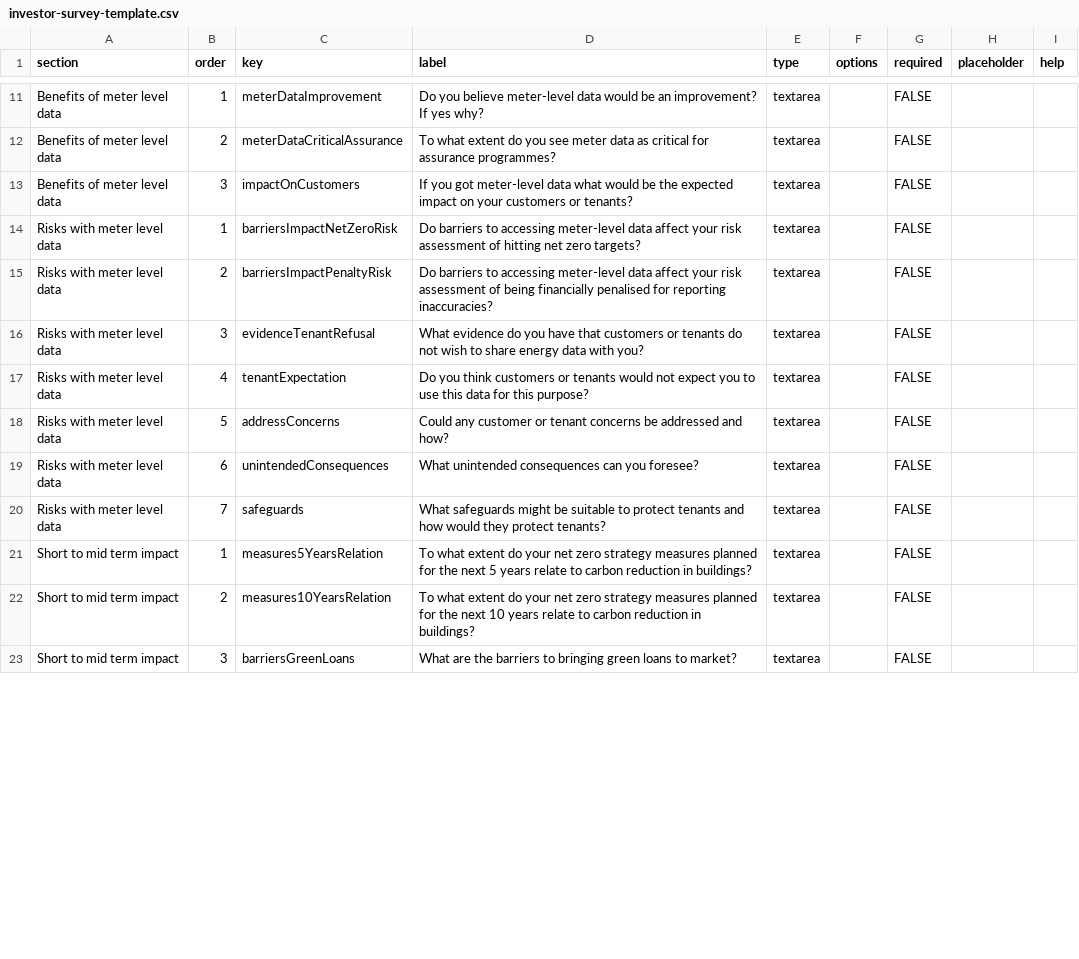
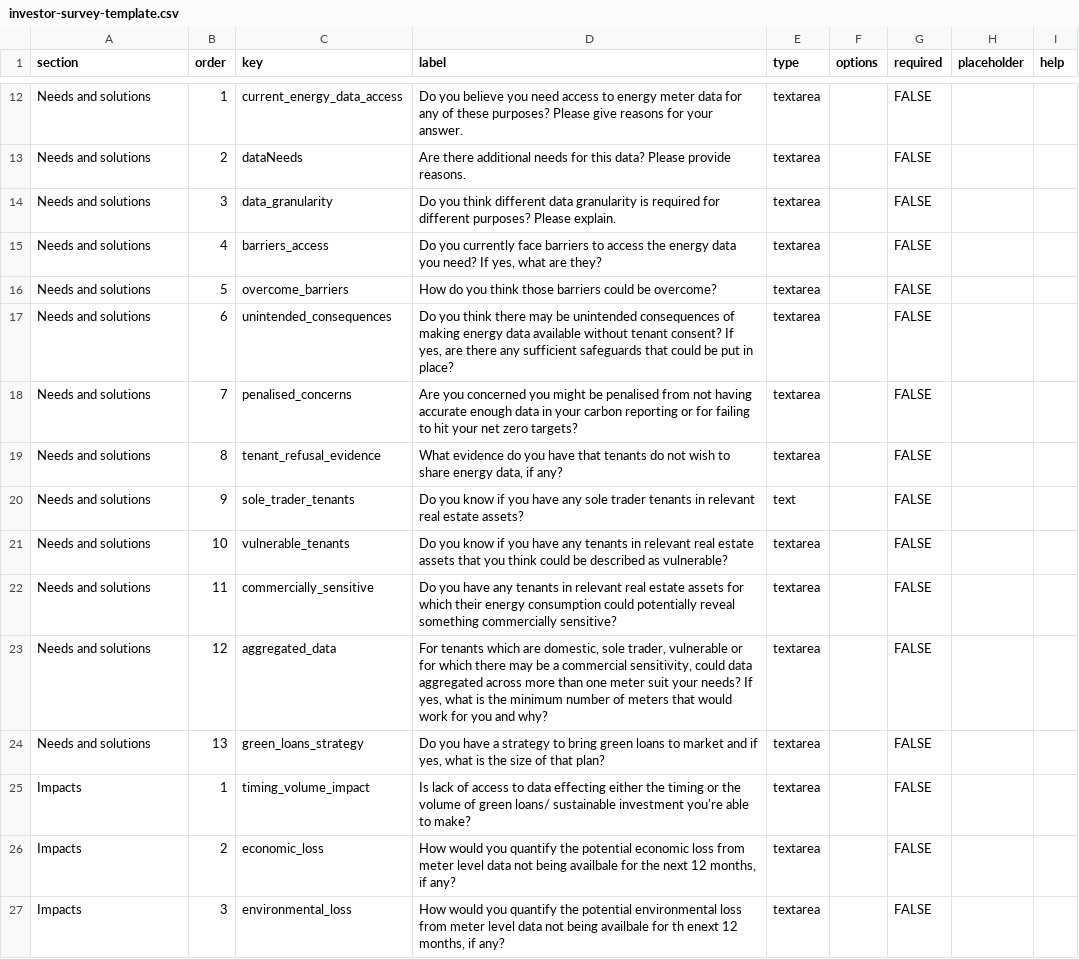
Before and after one commit to joss-perse/net-zero-data-dialogue, a CSV file: public/templates/investor-survey-template.csv, drawn as a sheet; only a part is shown, gaps mark what is left out; removed rows and columns are numbered as before the commit, all else as after; the diff covers the shown part only; the diff names each change by its address in the sheet, - before the commit and + after, or states it on an @@ line.

```diff
--- a/public/templates/investor-survey-template.csv
+++ b/public/templates/investor-survey-template.csv
-A12:A14 (section): Benefits of meter level data
+A12:A14 (section): Needs and solutions
-C12 (key): meterDataImprovement
+C12 (key): current_energy_data_access
-D12 (label): …you believe meter-level data would be an improvement? If yes why?
+D12 (label): …you believe you need access to energy meter data for any of these purposes? Please give reasons for your answer.
-C13 (key): meterDataCriticalAssurance
+C13 (key): dataNeeds
-D13 (label): To what extent do you see meter data as critical for assurance programmes?
+D13 (label): Are there additional needs for this data? Please provide reasons.
-C14 (key): impactOnCustomers
+C14 (key): data_granularity
-D14 (label): If you got meter-level data what would be the expected impact on your customers or tenants?
+D14 (label): Do you think different data granularity is required for different purposes? Please explain.
-row 14: Risks with meter level data | 1 | barriersImpactNetZeroRisk | Do barriers to accessing meter-level data affect your risk assessment of hitting net zero targets? | textarea |  | FALSE
-row 15: Risks with meter level data | 2 | barriersImpactPenaltyRisk | Do barriers to accessing meter-level data affect your risk assessment of being financially penalised for reporting inaccuracies? | textarea |  | FALSE
-row 16: Risks with meter level data | 3 | evidenceTenantRefusal | What evidence do you have that customers or tenants do not wish to share energy data with you? | textarea |  | FALSE
-A15:A18 (section): Risks with meter level data
+A15:A18 (section): Needs and solutions
-C15 (key): tenantExpectation
+C15 (key): barriers_access
-D15 (label): Do you think customers or tenants would not expect you to use this data for this purpose?
+D15 (label): Do you currently face barriers to access the energy data you need? If yes, what are they?
-C16 (key): addressConcerns
+C16 (key): overcome_barriers
-D16 (label): Could any customer or tenant concerns be addressed and how?
+D16 (label): How do you think those barriers could be overcome?
-C17 (key): unintendedConsequences
+C17 (key): unintended_consequences
-D17 (label): What unintended consequences can you foresee?
+D17 (label): Do you think there may be unintended consequences of making energy data available without tenant consent? If yes, are there any sufficient safeguards that could be put in place?
-C18 (key): safeguards
+C18 (key): penalised_concerns
-D18 (label): What safeguards might be suitable to protect tenants and how would they protect tenants?
+D18 (label): Are you concerned you might be penalised from not having accurate enough data in your carbon reporting or for failing to hit your net zero targets?
+row 19: Needs and solutions | 8 | tenant_refusal_evidence | What evidence do you have that tenants do not wish to share energy data, if any? | textarea |  | FALSE
+row 20: Needs and solutions | 9 | sole_trader_tenants | Do you know if you have any sole trader tenants in relevant real estate assets? | text |  | FALSE
+row 21: Needs and solutions | 10 | vulnerable_tenants | Do you know if you have any tenants in relevant real estate assets that you think could be described as vulnerable? | textarea |  | FALSE
+row 22: Needs and solutions | 11 | commercially_sensitive | Do you have any tenants in relevant real estate assets for which their energy consumption could potentially reveal something commercially sensitive? | textarea |  | FALSE
+row 23: Needs and solutions | 12 | aggregated_data | For tenants which are domestic, sole trader, vulnerable or for which there may be a commercial sensitivity, could data aggregated across more than one meter suit your needs? If yes, what is the minimum number of meters that would work for you and why? | textarea |  | FALSE
+row 24: Needs and solutions | 13 | green_loans_strategy | Do you have a strategy to bring green loans to market and if yes, what is the size of that plan? | textarea |  | FALSE
-A25:A27 (section): Short to mid term impact
+A25:A27 (section): Impacts
-C25 (key): measures5YearsRelation
+C25 (key): timing_volume_impact
-D25 (label): To what extent do your net zero strategy measures planned for the next 5 years relate to carbon reduction in buildings?
+D25 (label): Is lack of access to data effecting either the timing or the volume of green loans/ sustainable investment you're able to make?
-C26 (key): measures10YearsRelation
+C26 (key): economic_loss
-D26 (label): To what extent do your net zero strategy measures planned for the next 10 years relate to carbon reduction in buildings?
+D26 (label): How would you quantify the potential economic loss from meter level data not being availbale for the next 12 months, if any?
-C27 (key): barriersGreenLoans
+C27 (key): environmental_loss
-D27 (label): What are the barriers to bringing green loans to market?
+D27 (label): How would you quantify the potential environmental loss from meter level data not being availbale for th enext 12 months, if any?
```
Also changed, not shown: 3 added rows, 2 removed rows and 29 edited cells elsewhere in this file.
